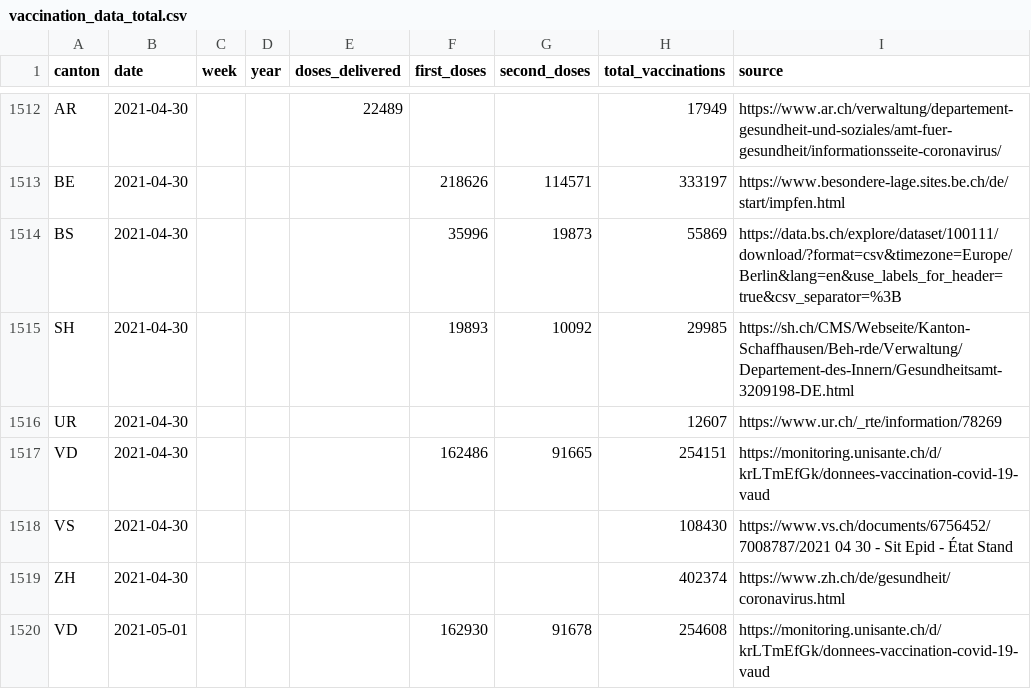
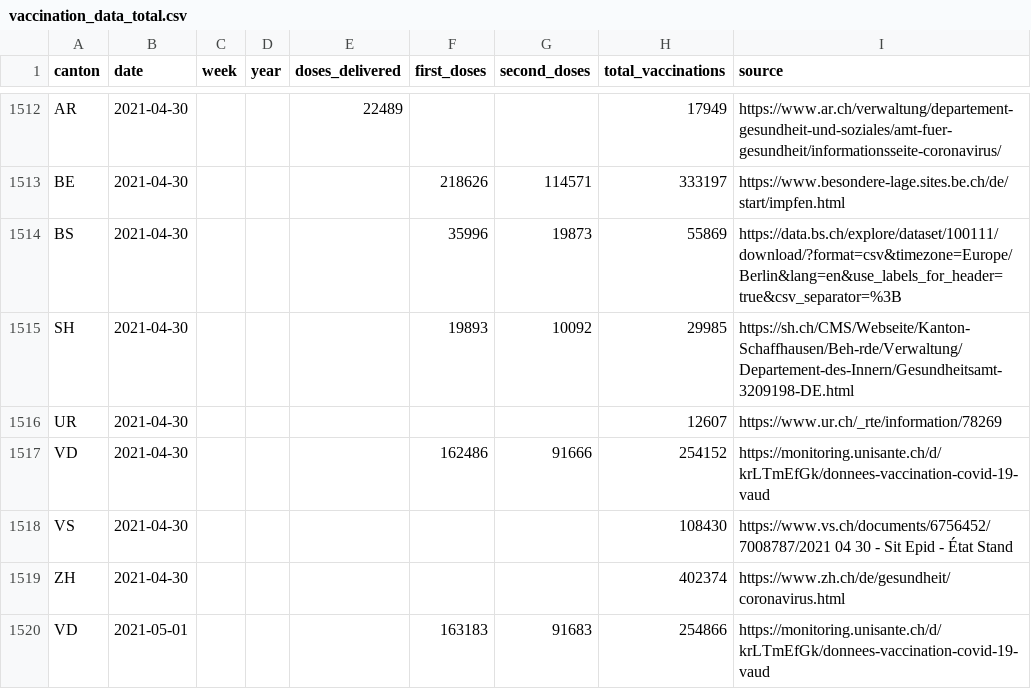
Before and after one commit to maekke/vaccination_data, a CSV file: vaccination_data_total.csv, drawn as a sheet; only a part is shown, gaps mark what is left out.

Commit message:
Automatic update of vaccination data

```diff
--- a/vaccination_data_total.csv
+++ b/vaccination_data_total.csv
@@ -1516,5 +1516,5 @@ SH,2021-04-30,,,,19893,10092,29985,https://sh.ch/CMS/Webseite/Kanton-Schaffhause
 UR,2021-04-30,,,,,,12607,https://www.ur.ch/_rte/information/78269
-VD,2021-04-30,,,,162486,91665,254151,https://monitoring.unisante.ch/d/krLTmEfGk/donnees-vaccination-covid-19-vaud
+VD,2021-04-30,,,,162486,91666,254152,https://monitoring.unisante.ch/d/krLTmEfGk/donnees-vaccination-covid-19-vaud
 VS,2021-04-30,,,,,,108430,https://www.vs.ch/documents/6756452/7008787/2021 04 30 - Sit Epid - État Stand
 ZH,2021-04-30,,,,,,402374,https://www.zh.ch/de/gesundheit/coronavirus.html
-VD,2021-05-01,,,,162930,91678,254608,https://monitoring.unisante.ch/d/krLTmEfGk/donnees-vaccination-covid-19-vaud
+VD,2021-05-01,,,,163183,91683,254866,https://monitoring.unisante.ch/d/krLTmEfGk/donnees-vaccination-covid-19-vaud
```
Also changed, not shown: vaccination_data_vd.csv.
